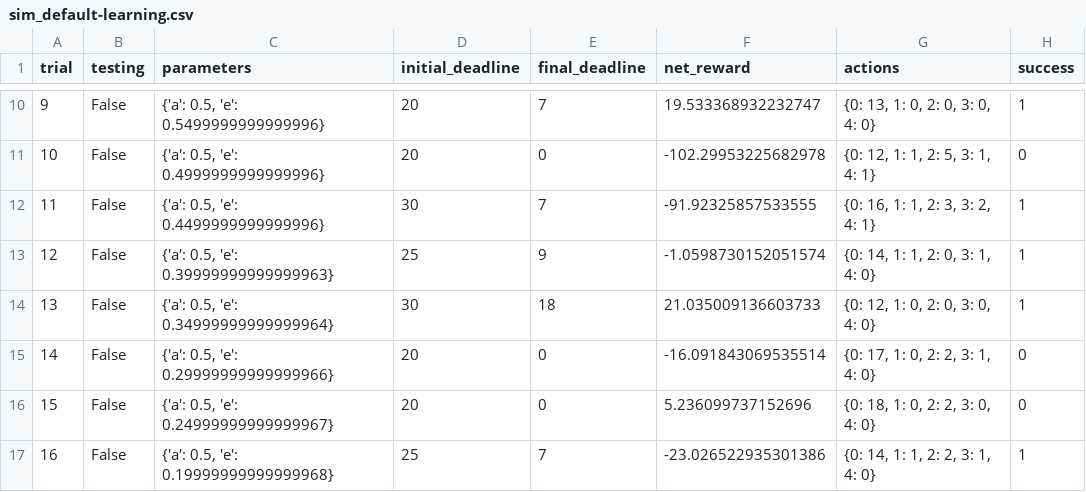
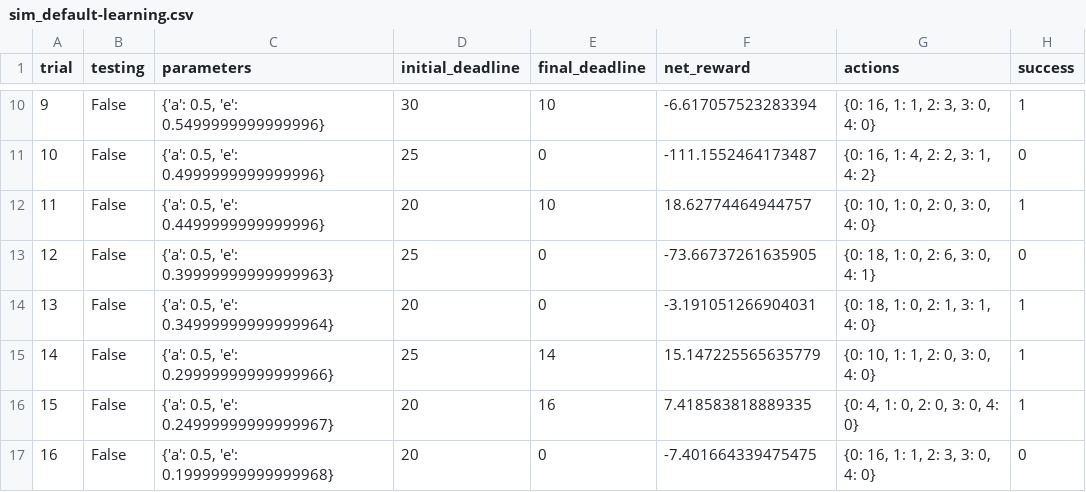
Before and after one commit to dcgull/ML-Projects, a CSV file: smartcab/logs/sim_default-learning.csv, drawn as a sheet; only a part is shown, gaps mark what is left out; the diff covers the shown part only.

```diff
--- a/smartcab/logs/sim_default-learning.csv
+++ b/smartcab/logs/sim_default-learning.csv
@@ -10,8 +10,8 @@ trial,testing,parameters,initial_deadline,final_deadline,net_reward,actions,succ
-9,False,"{'a': 0.5, 'e': 0.5499999999999996}",20,7,19.533368932232747,"{0: 13, 1: 0, 2: 0, 3: 0, 4: 0}",1
-10,False,"{'a': 0.5, 'e': 0.4999999999999996}",20,0,-102.29953225682978,"{0: 12, 1: 1, 2: 5, 3: 1, 4: 1}",0
-11,False,"{'a': 0.5, 'e': 0.4499999999999996}",30,7,-91.92325857533555,"{0: 16, 1: 1, 2: 3, 3: 2, 4: 1}",1
-12,False,"{'a': 0.5, 'e': 0.39999999999999963}",25,9,-1.0598730152051574,"{0: 14, 1: 1, 2: 0, 3: 1, 4: 0}",1
-13,False,"{'a': 0.5, 'e': 0.34999999999999964}",30,18,21.035009136603733,"{0: 12, 1: 0, 2: 0, 3: 0, 4: 0}",1
-14,False,"{'a': 0.5, 'e': 0.29999999999999966}",20,0,-16.091843069535514,"{0: 17, 1: 0, 2: 2, 3: 1, 4: 0}",0
-15,False,"{'a': 0.5, 'e': 0.24999999999999967}",20,0,5.236099737152696,"{0: 18, 1: 0, 2: 2, 3: 0, 4: 0}",0
-16,False,"{'a': 0.5, 'e': 0.19999999999999968}",25,7,-23.026522935301386,"{0: 14, 1: 1, 2: 2, 3: 1, 4: 0}",1
+9,False,"{'a': 0.5, 'e': 0.5499999999999996}",30,10,-6.617057523283394,"{0: 16, 1: 1, 2: 3, 3: 0, 4: 0}",1
+10,False,"{'a': 0.5, 'e': 0.4999999999999996}",25,0,-111.1552464173487,"{0: 16, 1: 4, 2: 2, 3: 1, 4: 2}",0
+11,False,"{'a': 0.5, 'e': 0.4499999999999996}",20,10,18.62774464944757,"{0: 10, 1: 0, 2: 0, 3: 0, 4: 0}",1
+12,False,"{'a': 0.5, 'e': 0.39999999999999963}",25,0,-73.66737261635905,"{0: 18, 1: 0, 2: 6, 3: 0, 4: 1}",0
+13,False,"{'a': 0.5, 'e': 0.34999999999999964}",20,0,-3.191051266904031,"{0: 18, 1: 0, 2: 1, 3: 1, 4: 0}",1
+14,False,"{'a': 0.5, 'e': 0.29999999999999966}",25,14,15.147225565635779,"{0: 10, 1: 1, 2: 0, 3: 0, 4: 0}",1
+15,False,"{'a': 0.5, 'e': 0.24999999999999967}",20,16,7.418583818889335,"{0: 4, 1: 0, 2: 0, 3: 0, 4: 0}",1
+16,False,"{'a': 0.5, 'e': 0.19999999999999968}",20,0,-7.401664339475475,"{0: 16, 1: 1, 2: 3, 3: 0, 4: 0}",0
```
Also changed, not shown: 89 edited cells elsewhere in this file, smartcab/logs/sim_improved-learning.csv, 6 other files.
